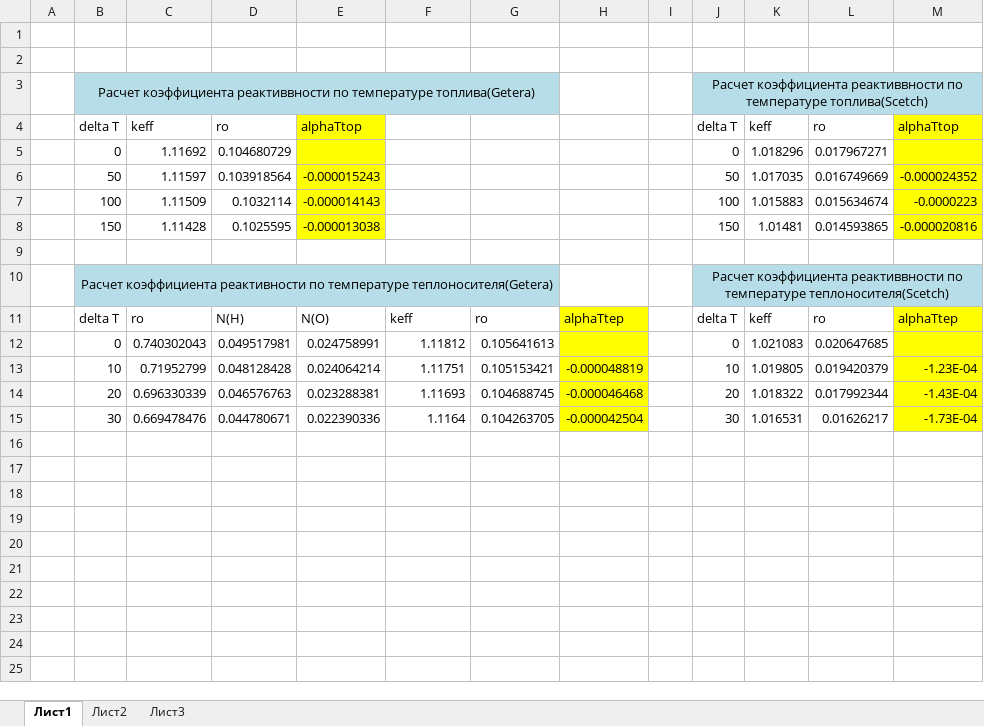
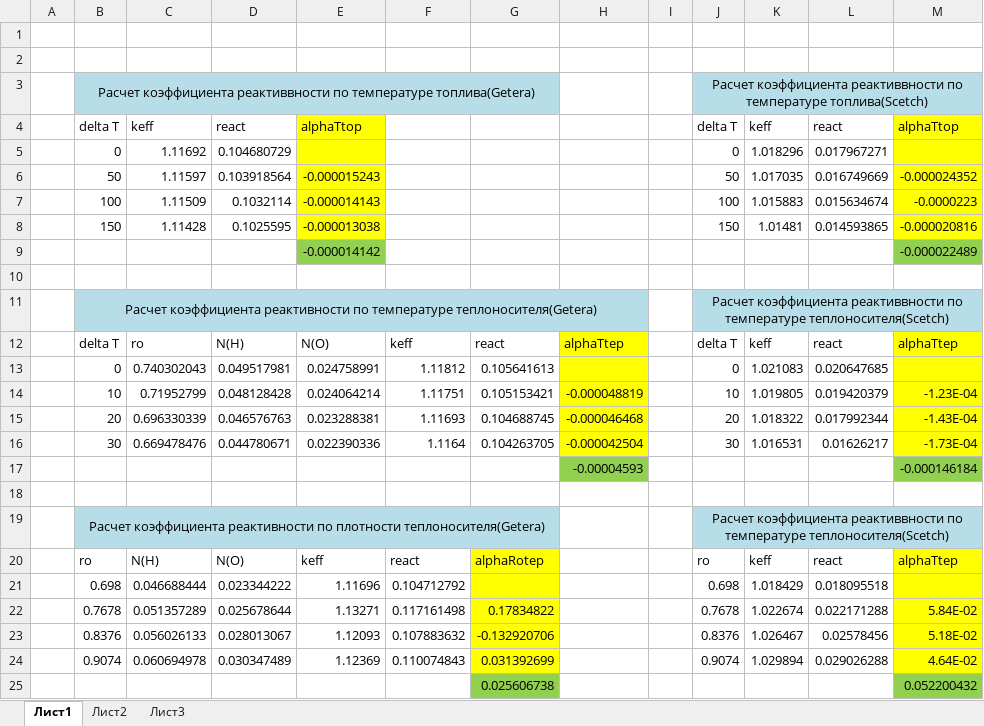
Before and after one commit to GolovPavel/-Designing-of-the-PEB, an Excel workbook: Security_calculation/Coefficents_of_reactivity/results.xlsx, sheet Лист1, drawn as a sheet; values as stored, in another font and other column widths than the file's, no borders; removed rows and columns are numbered as before the commit, all else as after; the diff names each change by its address in the sheet, - before the commit and + after, or states it on an @@ line.

Commit message:
coeff react by coolant density

```diff
--- a/Security_calculation/Coefficents_of_reactivity/results.xlsx (sheet Лист1)
+++ b/Security_calculation/Coefficents_of_reactivity/results.xlsx (sheet Лист1)
-D4: ro
+D4: react
-L4: ro
+L4: react
+row 9:  |  |  |  | -0.000014142 |  |  |  |  |  |  |  | -0.000022489
-B10:G10 merged
+B11:H11 merged
-H11 fill: none
+H11 fill: #B7DEE8
-G12: ro
+G12: react
-L12: ro
+L12: react
+row 17:  |  |  |  |  |  |  | -0.00004593 |  |  |  |  | -0.000146184
+row 18: (empty)
+row 19:  | Расчет коэффициента реактивности по плотности теплоносителя(Getera) |  |  |  |  |  |  |  | Расчет коэффициента реактиввности по температуре теплоносителя(Scetch)
+row 20:  | ro | N(H) | N(O) | keff | react | alphaRotep |  |  | ro | keff | react | alphaTtep
+row 21:  | 0.698 | 0.046688444 | 0.023344222 | 1.11696 | 0.104712792 |  |  |  | 0.698 | 1.018429 | 0.018095518
+row 22:  | 0.7678 | 0.051357289 | 0.025678644 | 1.13271 | 0.117161498 | 0.17834822 |  |  | 0.7678 | 1.022674 | 0.022171288 | 5.84E-02
+row 23:  | 0.8376 | 0.056026133 | 0.028013067 | 1.12093 | 0.107883632 | -0.132920706 |  |  | 0.8376 | 1.026467 | 0.02578456 | 5.18E-02
+row 24:  | 0.9074 | 0.060694978 | 0.030347489 | 1.12369 | 0.110074843 | 0.031392699 |  |  | 0.9074 | 1.029894 | 0.029026288 | 4.64E-02
+row 25:  |  |  |  |  |  | 0.025606738 |  |  |  |  |  | 0.052200432
```
Also changed, not shown: formulas that keep their value, 22 other files.
